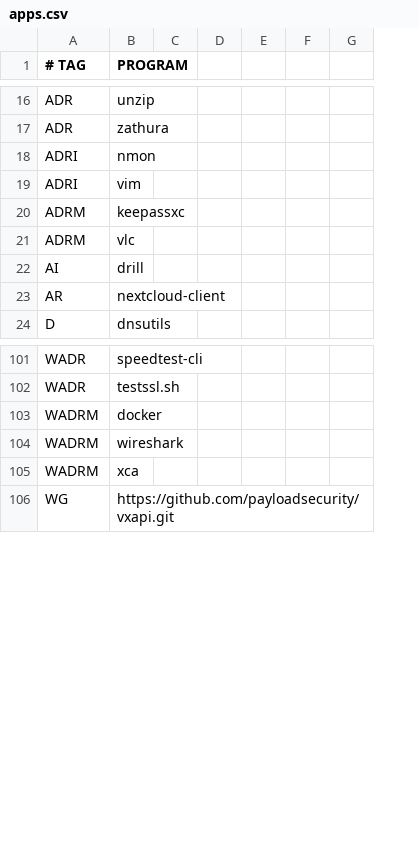
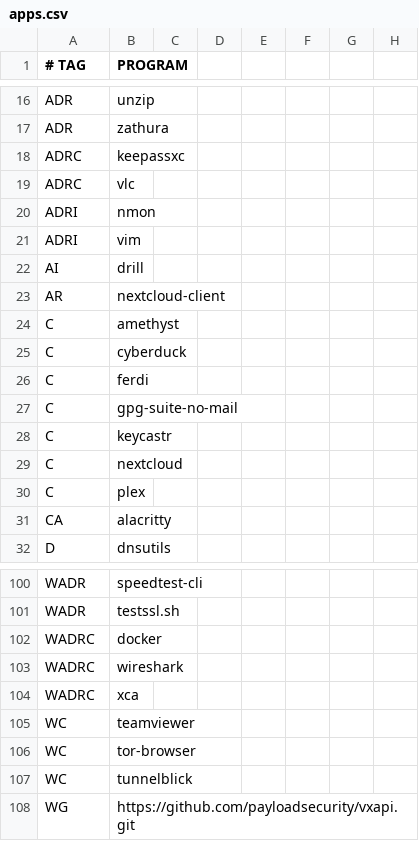
Before and after one commit to astsu777/bootstrap, a CSV file: apps.csv, drawn as a sheet; only a part is shown, gaps mark what is left out; removed rows and columns are numbered as before the commit, all else as after; the diff covers the shown part only; the diff names each change by its address in the sheet, - before the commit and + after, or states it on an @@ line.

```diff
--- a/apps.csv
+++ b/apps.csv
+column F, empty
+row 18: ADRC | keepassxc
+row 19: ADRC | vlc
-row 20: ADRM | keepassxc
-row 21: ADRM | vlc
+row 24: C | amethyst
+row 25: C | cyberduck
+row 26: C | ferdi
+row 27: C | gpg-suite-no-mail
+row 28: C | keycastr
+row 29: C | nextcloud
+row 30: C | plex
+row 31: CA | alacritty
-A102:A104 (# TAG): WADRM
+A102:A104 (# TAG): WADRC
+row 105: WC | teamviewer
+row 106: WC | tor-browser
+row 107: WC | tunnelblick
```
Also changed, not shown: 13 removed rows elsewhere in this file, 1 other file.
